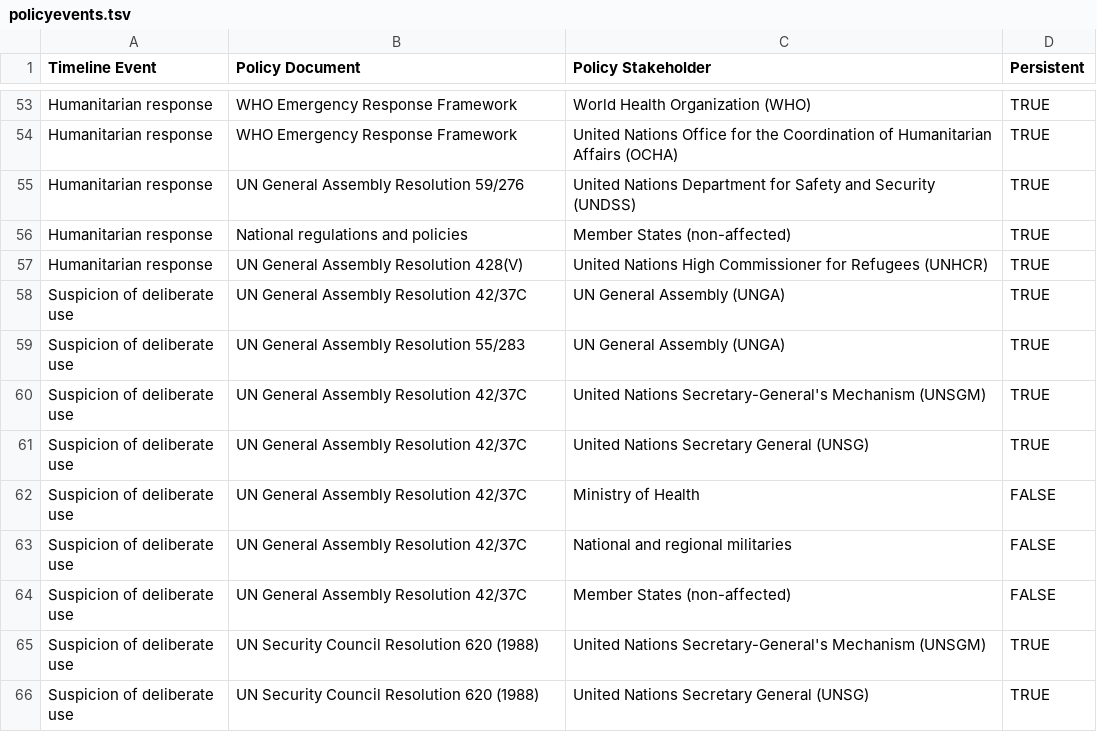
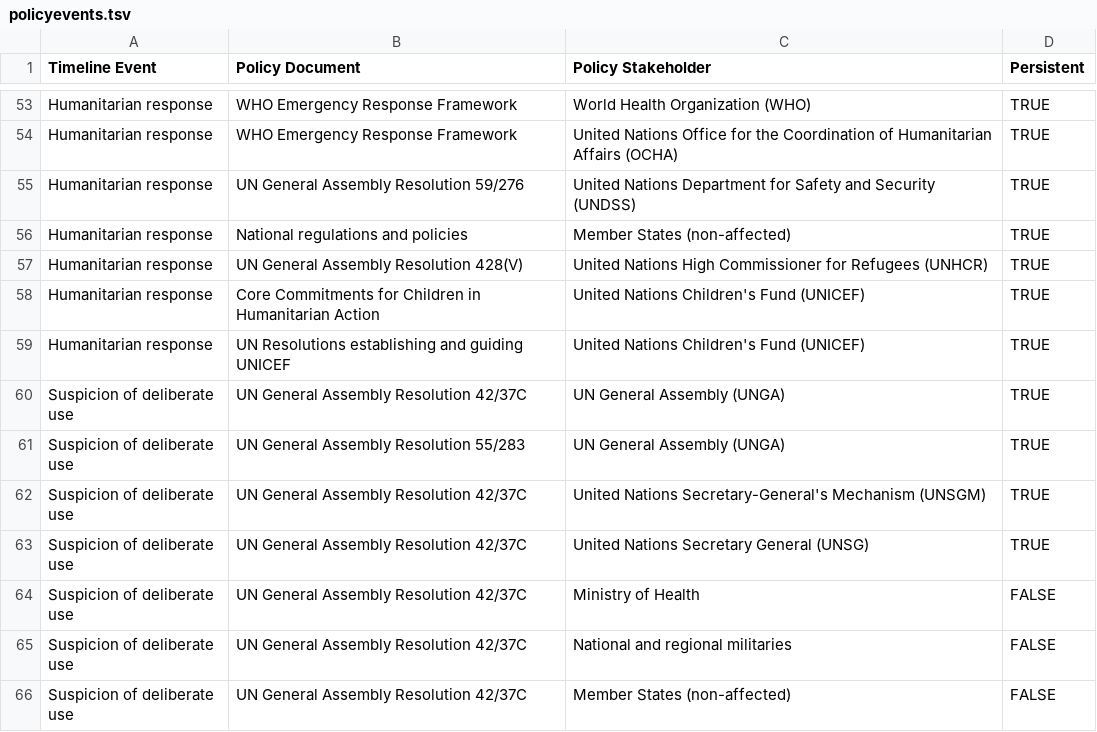
Before and after one commit to talus-analytics-bus/bioscenarios-stakeholders, a TSV file: data/policyevents.tsv, drawn as a sheet; only a part is shown, gaps mark what is left out; the shorter side is filled out with more unchanged rows; the diff names each change by its address in the sheet, - before the commit and + after, or states it on an @@ line.

```diff
--- a/data/policyevents.tsv
+++ b/data/policyevents.tsv
+row 58: Humanitarian response | Core Commitments for Children in Humanitarian Action | United Nations Children's Fund (UNICEF) | TRUE
+row 59: Humanitarian response | UN Resolutions establishing and guiding UNICEF | United Nations Children's Fund (UNICEF) | TRUE
```
Also changed, not shown: data/roles.tsv.
